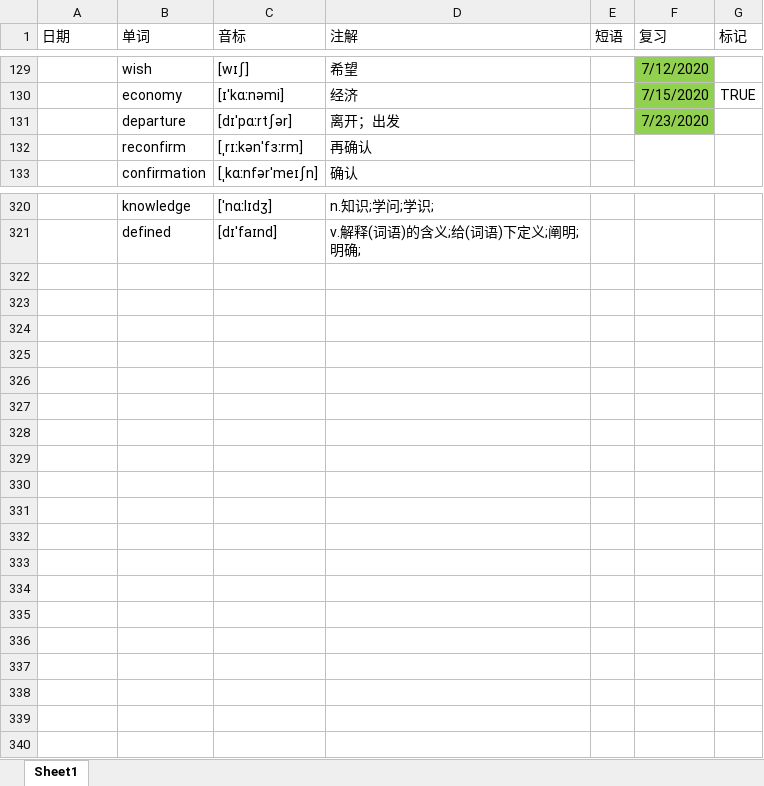
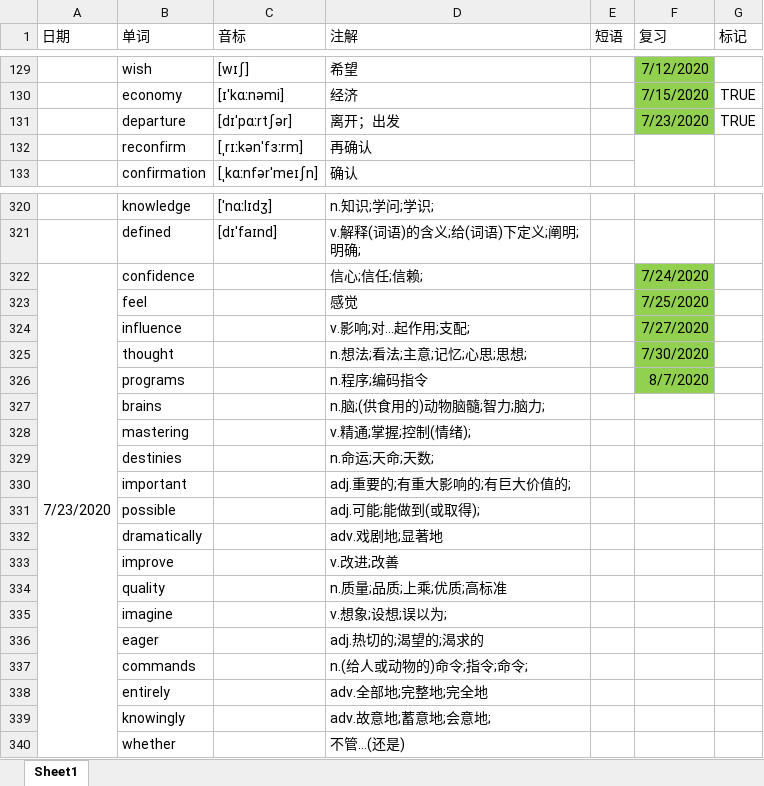
Before and after one commit to GnGx-G/MyMind, an Excel workbook: WordExcel/单词记忆.xlsx, sheet Sheet1, drawn as a sheet; only a part is shown, gaps mark what is left out; values as stored, in another font and other column widths than the file's, no borders; the diff names each change by its address in the sheet, - before the commit and + after, or states it on an @@ line.

Commit message:
自考23号复习提交

```diff
--- a/WordExcel/单词记忆.xlsx (sheet Sheet1)
+++ b/WordExcel/单词记忆.xlsx (sheet Sheet1)
-G131 (标记): (empty)
+G131 (标记): TRUE
+row 322: 7/23/2020 | confidence |  | 信心;信任;信赖; |  | 7/24/2020
+row 323:  | feel |  | 感觉 |  | 7/25/2020
+row 324:  | influence |  | v.影响;对…起作用;支配; |  | 7/27/2020
+row 325:  | thought |  | n.想法;看法;主意;记忆;心思;思想; |  | 7/30/2020
+row 326:  | programs |  | n.程序;编码指令 |  | 8/7/2020
+row 327:  | brains |  | n.脑;(供食用的)动物脑髓;智力;脑力;
+row 328:  | mastering |  | v.精通;掌握;控制(情绪);
+row 329:  | destinies |  | n.命运;天命;天数;
+row 330:  | important |  | adj.重要的;有重大影响的;有巨大价值的;
+row 331:  | possible |  | adj.可能;能做到(或取得);
+row 332:  | dramatically |  | adv.戏剧地;显著地
+row 333:  | improve |  | v.改进;改善
+row 334:  | quality |  | n.质量;品质;上乘;优质;高标准
+row 335:  | imagine |  | v.想象;设想;误以为;
+row 336:  | eager |  | adj.热切的;渴望的;渴求的
+row 337:  | commands |  | n.(给人或动物的)命令;指令;命令;
+row 338:  | entirely |  | adv.全部地;完整地;完全地
+row 339:  | knowingly |  | adv.故意地;蓄意地;会意地;
+row 340:  | whether |  | 不管…(还是)
```
